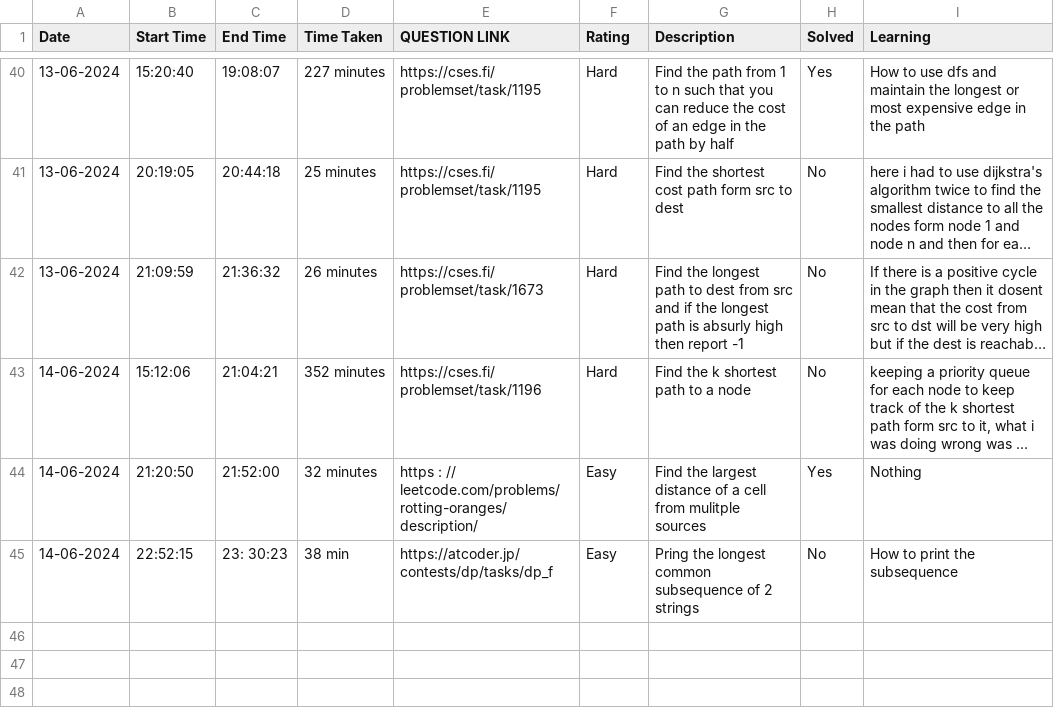
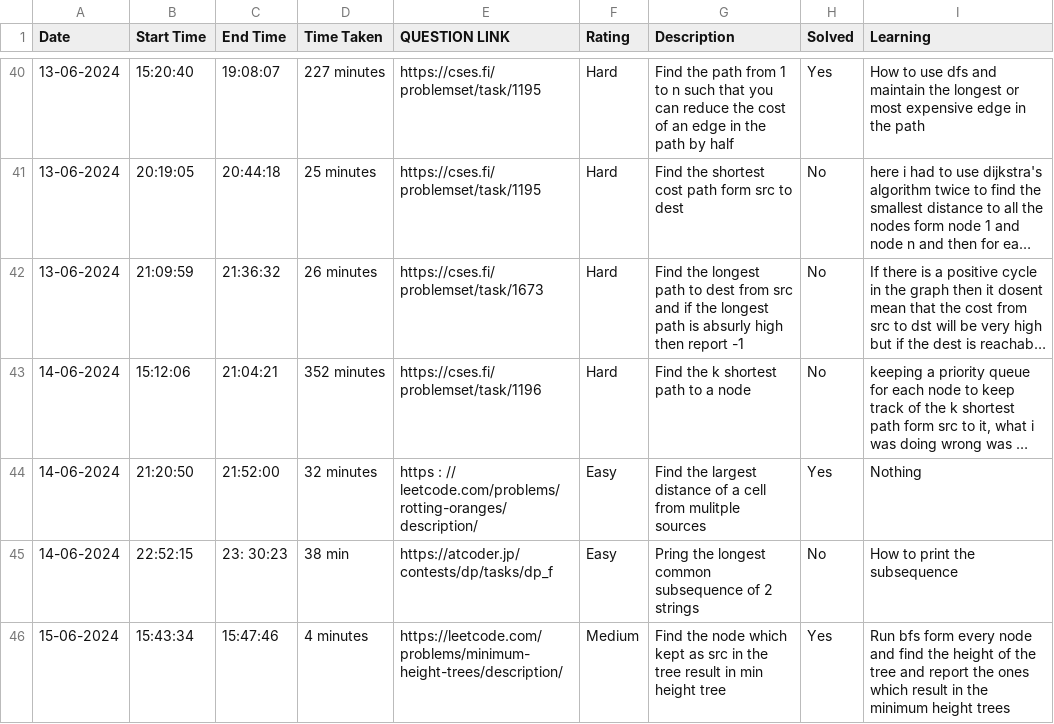
Before and after one commit to ENAMINE1/CP-JOURNEY, a CSV file: HISTORY/2024-06.csv, drawn as a sheet; only a part is shown, gaps mark what is left out; long unchanged cells end in ….

```diff
--- a/HISTORY/2024-06.csv
+++ b/HISTORY/2024-06.csv
@@ -45 +45,2 @@ Date,Start Time,End Time,Time Taken,QUESTION LINK,Rating,Description,Solved,Lear
 14-06-2024,22:52:15,23: 30:23,38 min,https://atcoder.jp/contests/dp/tasks/dp_f,Easy,Pring the longest common subsequence of 2 strings,No,How to print the subsequence
+15-06-2024,15:43:34,15:47:46,4 minutes,https://leetcode.com/problems/minimum-height-trees/description/,Medium,Find the node which kept as src in the tree result in min height tree,Yes,Run  bfs form every node and find the height of the tree and report the ones which result in the minimum height trees
```
Also changed, not shown: 1 other file.
